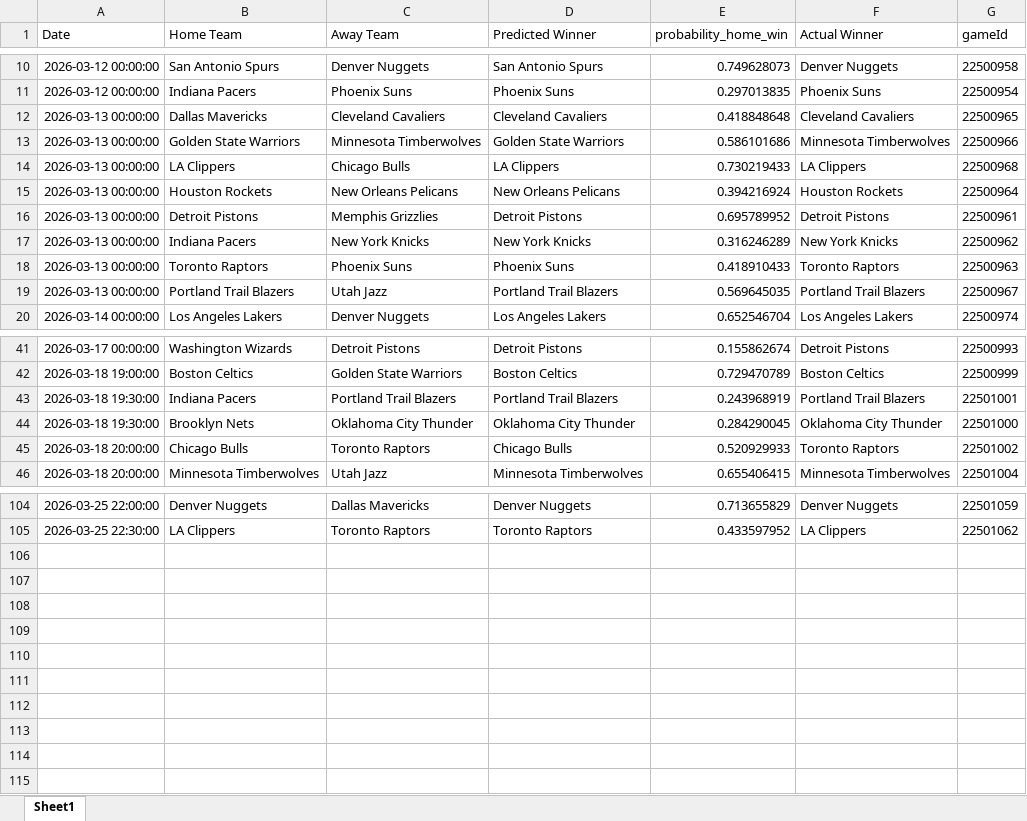
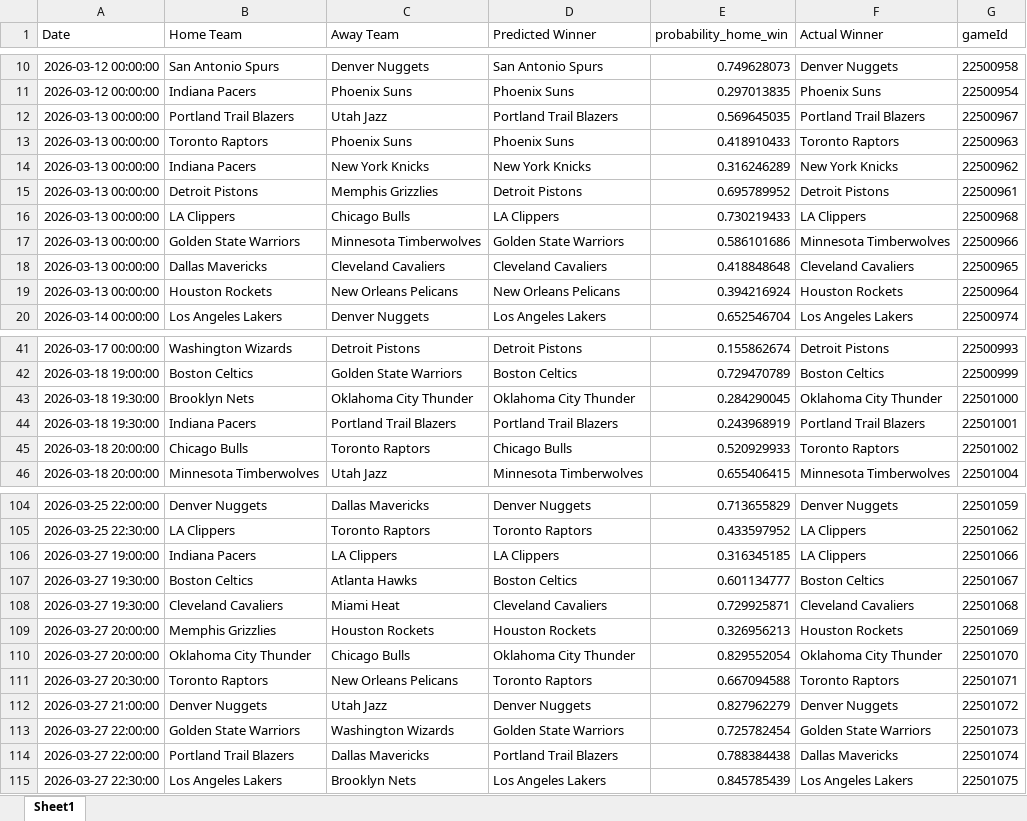
Before and after one commit to mgilzapa/NBA_predicts, an Excel workbook: output/all_predictions.xlsx, sheet Sheet1, drawn as a sheet; only a part is shown, gaps mark what is left out; values as stored, in another font and other column widths than the file's, no borders; the diff covers the shown part only; the diff names each change by its address in the sheet, - before the commit and + after, or states it on an @@ line.

```diff
--- a/output/all_predictions.xlsx (sheet Sheet1)
+++ b/output/all_predictions.xlsx (sheet Sheet1)
@@ row 19 moved to row 12: 2026-03-13 00:00:00 @@
@@ row 18 moved to row 13: 2026-03-13 00:00:00 @@
@@ row 17 moved to row 14: 2026-03-13 00:00:00 @@
@@ row 16 moved to row 15: 2026-03-13 00:00:00 @@
@@ row 14 moved to row 16: 2026-03-13 00:00:00 @@
@@ row 13 moved to row 17: 2026-03-13 00:00:00 @@
@@ row 44 moved to row 43: 2026-03-18 19:30:00 @@
+row 106: 2026-03-27 19:00:00 | Indiana Pacers | LA Clippers | LA Clippers | 0.316345185 | LA Clippers | 22501066
+row 107: 2026-03-27 19:30:00 | Boston Celtics | Atlanta Hawks | Boston Celtics | 0.601134777 | Boston Celtics | 22501067
+row 108: 2026-03-27 19:30:00 | Cleveland Cavaliers | Miami Heat | Cleveland Cavaliers | 0.729925871 | Cleveland Cavaliers | 22501068
+row 109: 2026-03-27 20:00:00 | Memphis Grizzlies | Houston Rockets | Houston Rockets | 0.326956213 | Houston Rockets | 22501069
+row 110: 2026-03-27 20:00:00 | Oklahoma City Thunder | Chicago Bulls | Oklahoma City Thunder | 0.829552054 | Oklahoma City Thunder | 22501070
+row 111: 2026-03-27 20:30:00 | Toronto Raptors | New Orleans Pelicans | Toronto Raptors | 0.667094588 | Toronto Raptors | 22501071
+row 112: 2026-03-27 21:00:00 | Denver Nuggets | Utah Jazz | Denver Nuggets | 0.827962279 | Denver Nuggets | 22501072
+row 113: 2026-03-27 22:00:00 | Golden State Warriors | Washington Wizards | Golden State Warriors | 0.725782454 | Golden State Warriors | 22501073
+row 114: 2026-03-27 22:00:00 | Portland Trail Blazers | Dallas Mavericks | Portland Trail Blazers | 0.788384438 | Dallas Mavericks | 22501074
+row 115: 2026-03-27 22:30:00 | Los Angeles Lakers | Brooklyn Nets | Los Angeles Lakers | 0.845785439 | Los Angeles Lakers | 22501075
```
Also changed, not shown: 9 moved rows elsewhere in this sheet, output/predictions.xlsx, 3 other files.
